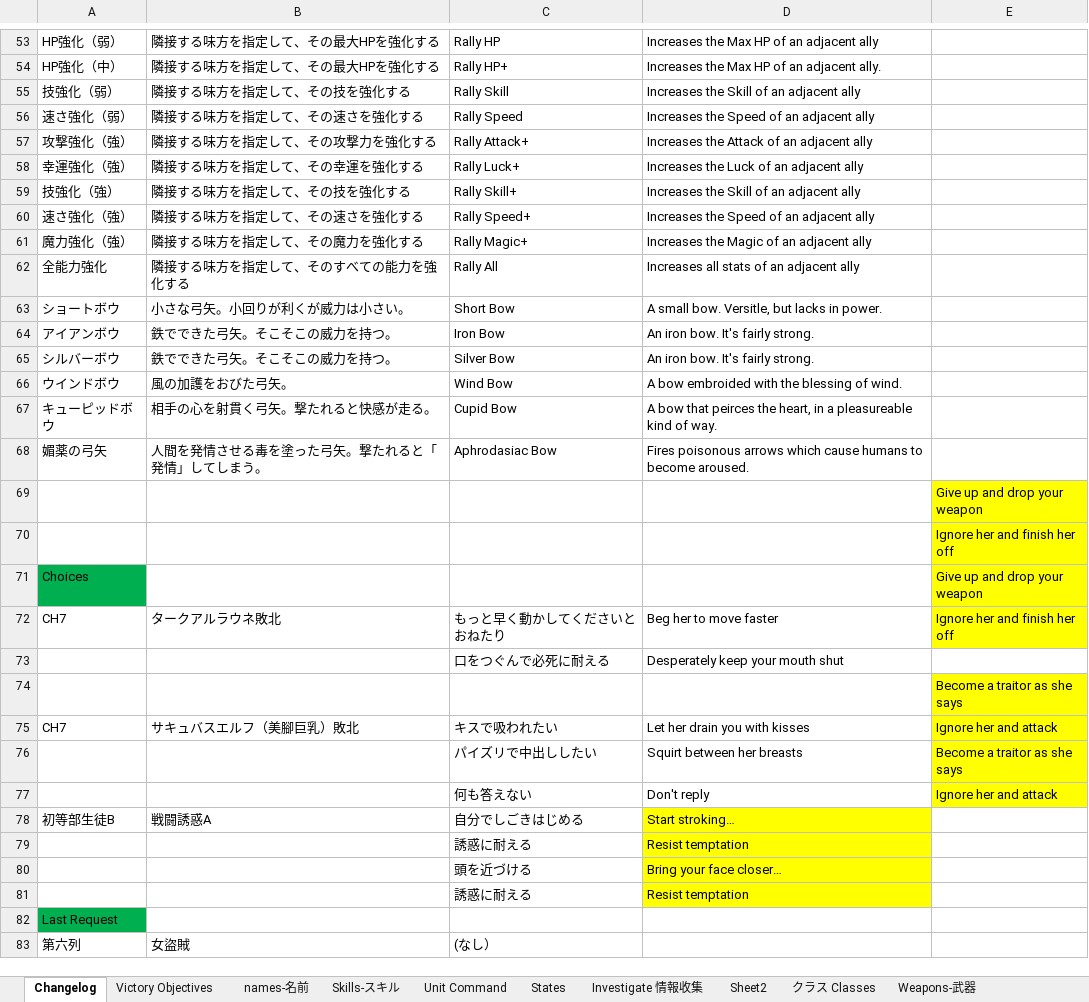
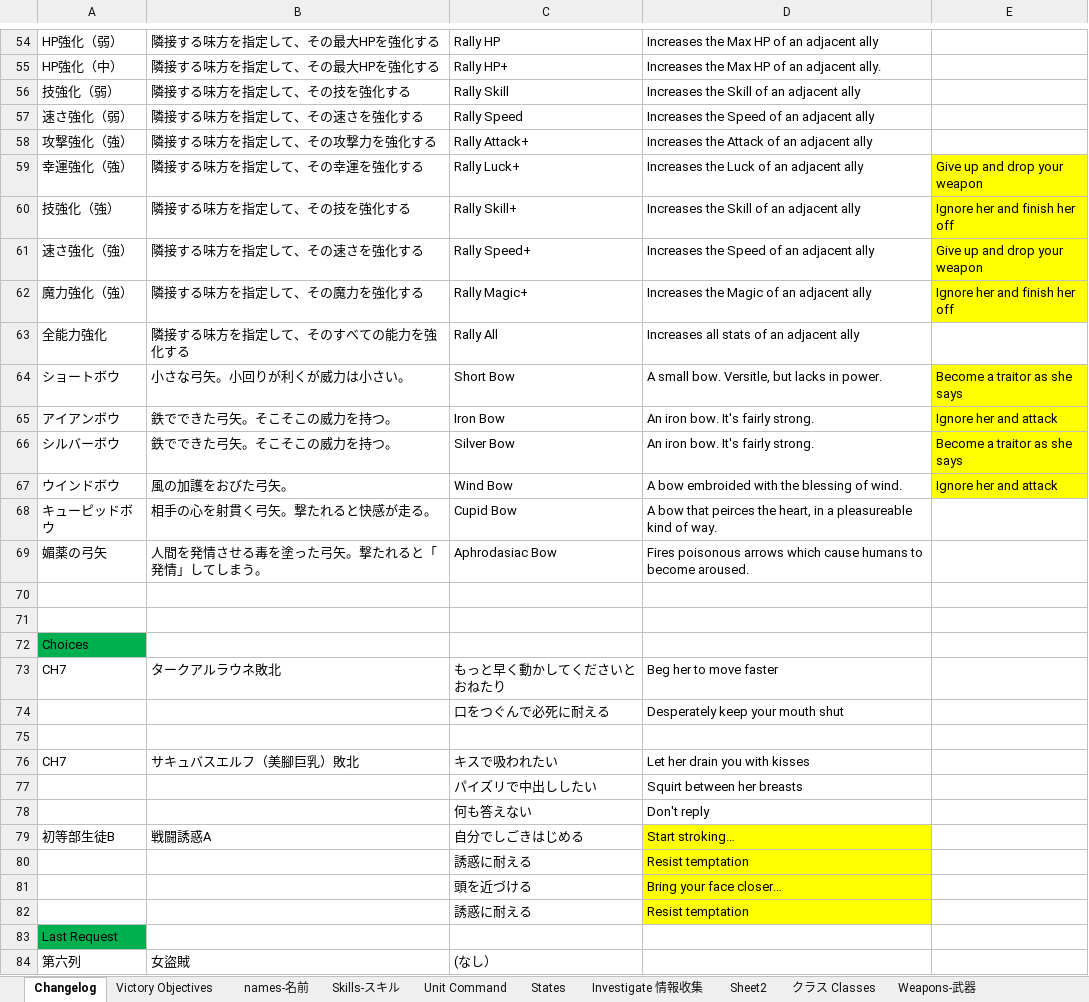
Before and after one commit to Giratena/Succubus-Senki-Translation-Project, an Excel workbook: 固有名詞 (Literally everything else).xlsx, sheet Changelog, drawn as a sheet; only a part is shown, gaps mark what is left out; values as stored, in another font and other column widths than the file's, no borders; addresses are those after the commit; the diff covers the shown part only; the diff names each change by its address in the sheet, - before the commit and + after, or states it on an @@ line.

```diff
--- a/固有名詞 (Literally everything else).xlsx (sheet Changelog)
+++ b/固有名詞 (Literally everything else).xlsx (sheet Changelog)
-E59: (empty)
+E59: Give up and drop your weapon
-E59:E62 fill: none
+E59:E62 fill: #FFFF00
-E60: (empty)
+E60: Ignore her and finish her off
-E61: (empty)
+E61: Give up and drop your weapon
-E62: (empty)
+E62: Ignore her and finish her off
-E64: (empty)
+E64: Become a traitor as she says
-E64:E67 fill: none
+E64:E67 fill: #FFFF00
-E65: (empty)
+E65: Ignore her and attack
-E66: (empty)
+E66: Become a traitor as she says
-E67: (empty)
+E67: Ignore her and attack
-E70: Give up and drop your weapon
+E70: (empty)
-E70:E73 fill: #FFFF00
+E70:E73 fill: none
-E71: Ignore her and finish her off
+E71: (empty)
-E72: Give up and drop your weapon
+E72: (empty)
-E73: Ignore her and finish her off
+E73: (empty)
-E75: Become a traitor as she says
+E75: (empty)
-E75:E78 fill: #FFFF00
+E75:E78 fill: none
-E76: Ignore her and attack
+E76: (empty)
-E77: Become a traitor as she says
+E77: (empty)
-E78: Ignore her and attack
+E78: (empty)
```
Also changed, not shown: 6 added rows, 5 removed rows and 6 edited cells elsewhere in this sheet, sheet names-名前.
